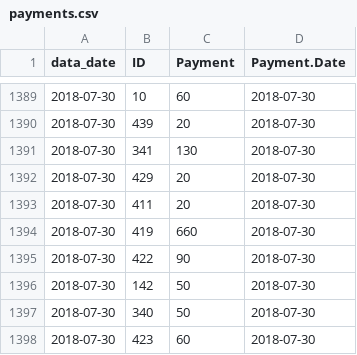
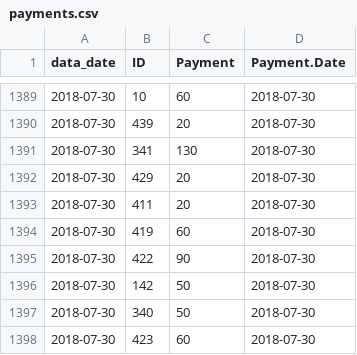
Before and after one commit to lmguzman/CoffeeCoop, a CSV file: coffee_database/payments.csv, drawn as a sheet; only a part is shown, gaps mark what is left out; the diff covers the shown part only.

```diff
--- a/coffee_database/payments.csv
+++ b/coffee_database/payments.csv
@@ -1393,3 +1393,3 @@ data_date,ID,Payment,Payment.Date
 2018-07-30,411,20,2018-07-30
-2018-07-30,419,660,2018-07-30
+2018-07-30,419,60,2018-07-30
 2018-07-30,422,90,2018-07-30
```
Also changed, not shown: 32 added rows elsewhere in this file, coffee_database/consumption.csv, coffee_database/goods.csv, 11 other files.
